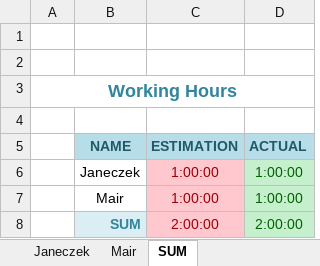
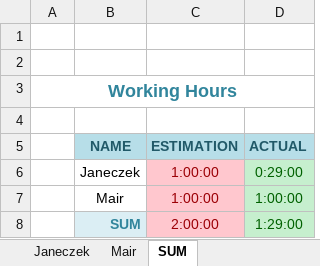
Before and after one commit to cjaneczek-tgm/crypto, an Excel workbook: doc/crypto-janeczek-mair-working-hours.xlsx, sheet SUM, drawn as a sheet; values as stored, in another font and other column widths than the file's, no borders; the diff names each change by its address in the sheet, - before the commit and + after, or states it on an @@ line.

```diff
--- a/doc/crypto-janeczek-mair-working-hours.xlsx (sheet SUM)
+++ b/doc/crypto-janeczek-mair-working-hours.xlsx (sheet SUM)
-D6 (ACTUAL): 1:00:00
+D6 (ACTUAL): 0:29:00
-D8 (ACTUAL): 2:00:00
+D8 (ACTUAL): 1:29:00
```
Also changed, not shown: sheet Janeczek.
